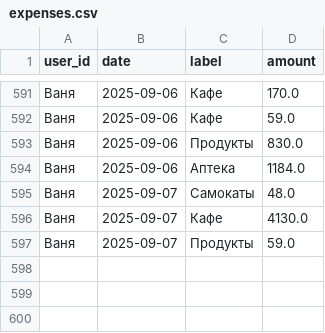
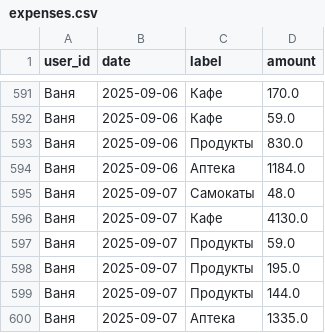
Before and after one commit to v0r0bi0v/Spending-Statistics, a CSV file: expenses.csv, drawn as a sheet; only a part is shown, gaps mark what is left out; the diff names each change by its address in the sheet, - before the commit and + after, or states it on an @@ line.

Commit message:
SPENDING AUTOCOMMIT 2025-09-07 14:57:39 UTC

```diff
--- a/expenses.csv
+++ b/expenses.csv
+row 598: Ваня | 2025-09-07 | Продукты | 195.0
+row 599: Ваня | 2025-09-07 | Продукты | 144.0
+row 600: Ваня | 2025-09-07 | Аптека | 1335.0
```
